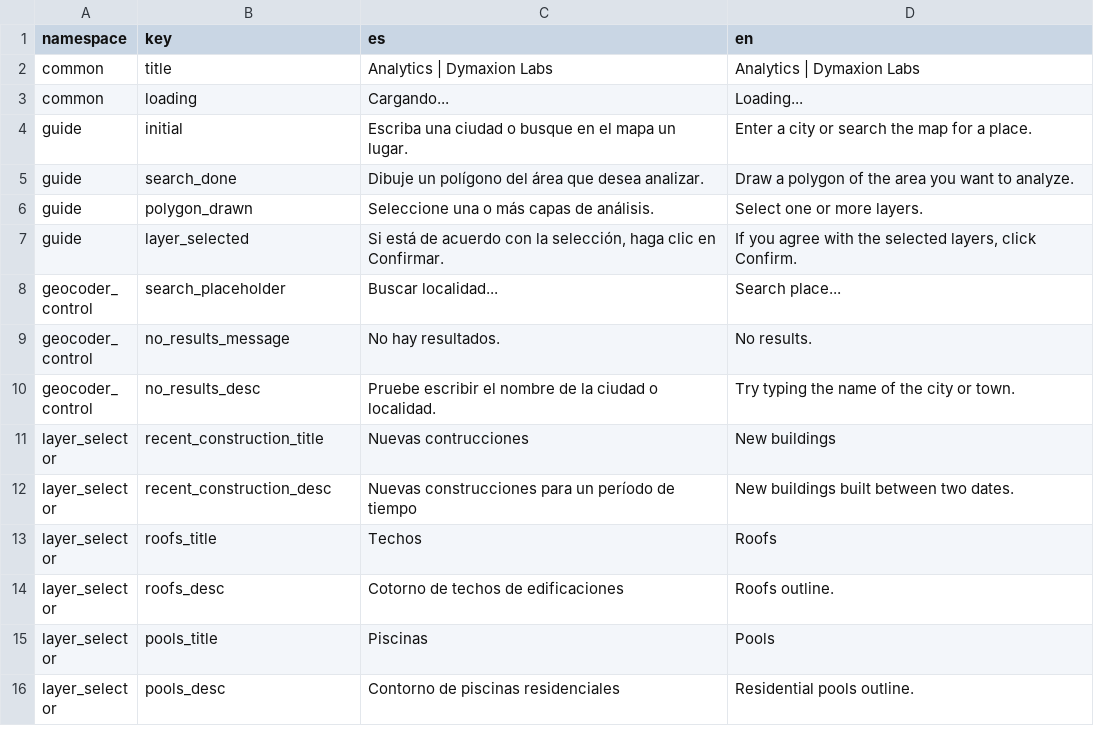
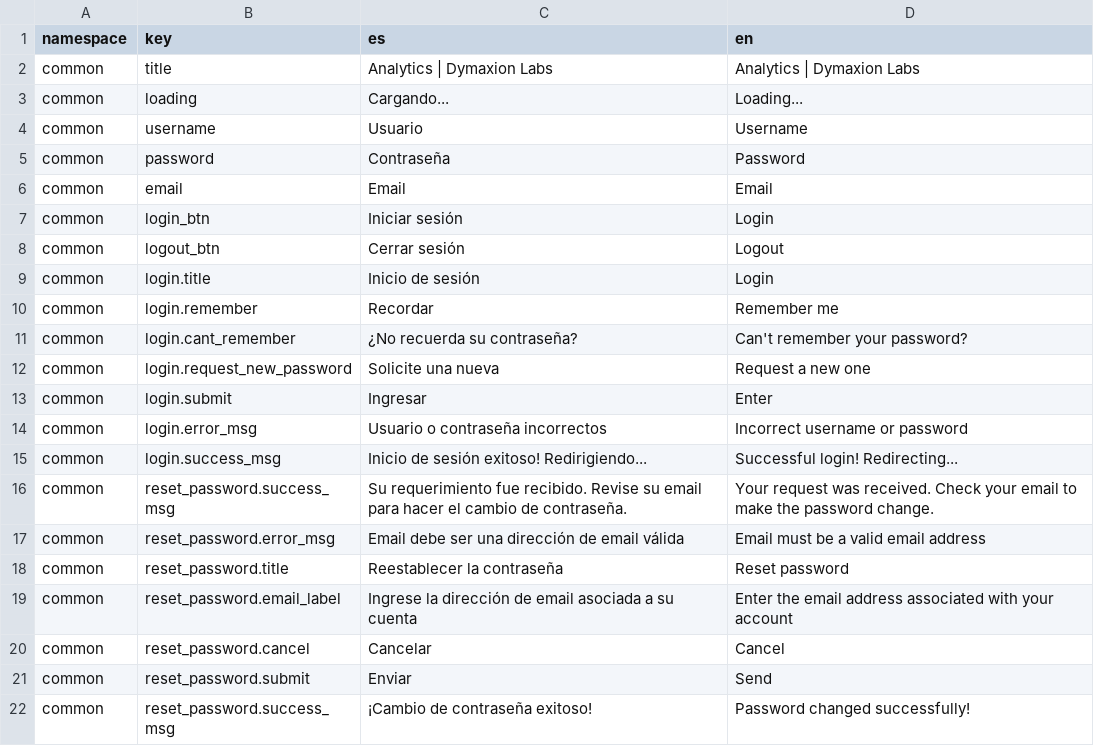
Before and after one commit to dymaxionlabs/analytics-frontend, a CSV file: i18n.csv, drawn as a sheet; only a part is shown; the shorter side is filled out with more unchanged rows; the diff covers the shown part only; the diff names each change by its address in the sheet, - before the commit and + after, or states it on an @@ line.

```diff
--- a/i18n.csv
+++ b/i18n.csv
+row 4: common | username | Usuario | Username
+row 5: common | password | Contraseña | Password
+row 6: common | email | Email | Email
+row 7: common | login_btn | Iniciar sesión | Login
+row 8: common | logout_btn | Cerrar sesión | Logout
+row 9: common | login.title | Inicio de sesión | Login
+row 10: common | login.remember | Recordar | Remember me
+row 11: common | login.cant_remember | ¿No recuerda su contraseña? | Can't remember your password?
+row 12: common | login.request_new_password | Solicite una nueva | Request a new one
+row 13: common | login.submit | Ingresar | Enter
+row 14: common | login.error_msg | Usuario o contraseña incorrectos | Incorrect username or password
+row 15: common | login.success_msg | Inicio de sesión exitoso! Redirigiendo... | Successful login! Redirecting...
+row 16: common | reset_password.success_msg | Su requerimiento fue recibido. Revise su email para hacer el cambio de contraseña. | Your request was received. Check your email to make the password change.
+row 17: common | reset_password.error_msg | Email debe ser una dirección de email válida | Email must be a valid email address
+row 18: common | reset_password.title | Reestablecer la contraseña | Reset password
+row 19: common | reset_password.email_label | Ingrese la dirección de email asociada a su cuenta | Enter the email address associated with your account
+row 20: common | reset_password.cancel | Cancelar | Cancel
+row 21: common | reset_password.submit | Enviar | Send
+row 22: common | reset_password.success_msg | ¡Cambio de contraseña exitoso! | Password changed successfully!
```
Also changed, not shown: 10 added rows elsewhere in this file, 13 other files.
